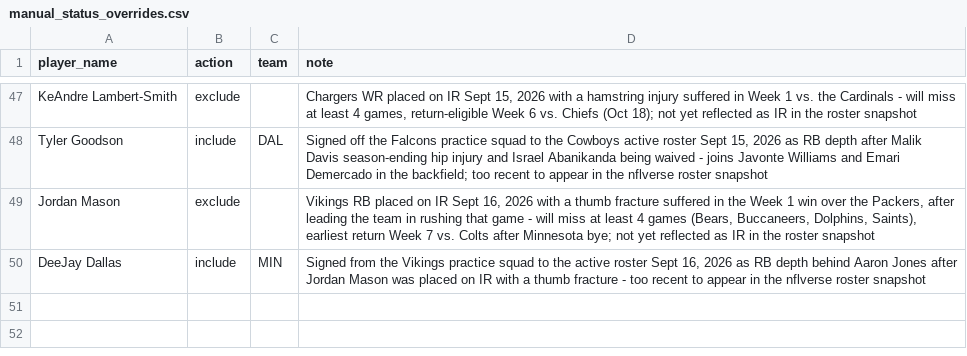
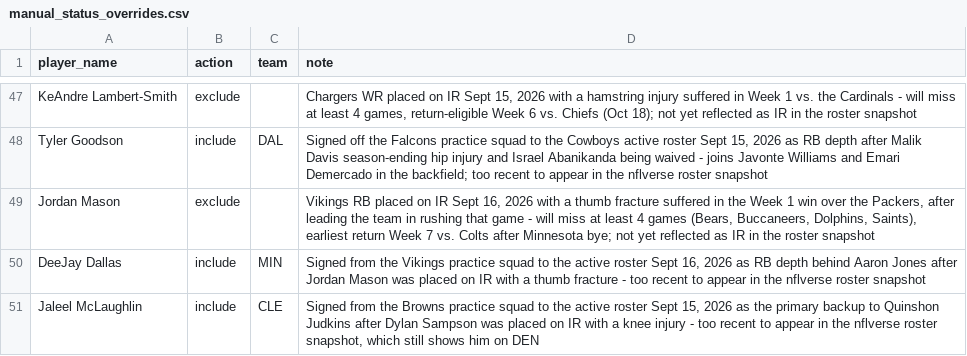
Before and after one commit to jdbeasley5/fantasy-football-app, a CSV file: data/manual_status_overrides.csv, drawn as a sheet; only a part is shown, gaps mark what is left out.

Commit message:
Add Jaleel McLaughlin (Browns RB, promoted from practice squad to backfill Dylan Sampson IR)

```diff
--- a/data/manual_status_overrides.csv
+++ b/data/manual_status_overrides.csv
@@ -50 +50,2 @@ Jordan Mason,exclude,,"Vikings RB placed on IR Sept 16, 2026 with a thumb fractu
 DeeJay Dallas,include,MIN,"Signed from the Vikings practice squad to the active roster Sept 16, 2026 as RB depth behind Aaron Jones after Jordan Mason was placed on IR with a thumb fracture - too recent to appear in the nflverse roster snapshot"
+Jaleel McLaughlin,include,CLE,"Signed from the Browns practice squad to the active roster Sept 15, 2026 as the primary backup to Quinshon Judkins after Dylan Sampson was placed on IR with a knee injury - too recent to appear in the nflverse roster snapshot, which still shows him on DEN"
```
